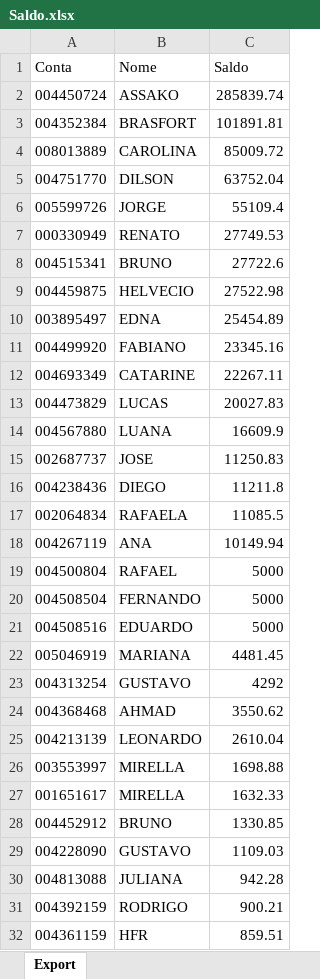
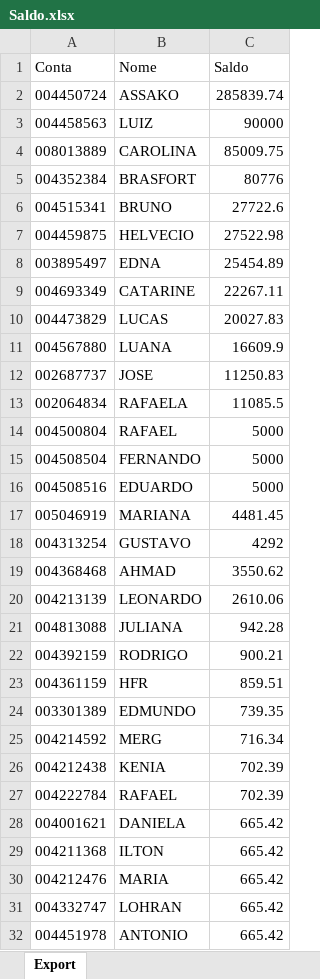
Before and after one commit to bluemetrixgit/Mesa_de_operacao, an Excel workbook: Saldo.xlsx, sheet Export, drawn as a sheet; only a part is shown; the shorter side is filled out with more unchanged rows; values as stored, in another font and other column widths than the file's, no borders; removed rows and columns are numbered as before the commit, all else as after; the diff covers the shown part only; the diff names each change by its address in the sheet, - before the commit and + after, or states it on an @@ line.

Commit message:
Add files via upload

```diff
--- a/Saldo.xlsx (sheet Export)
+++ b/Saldo.xlsx (sheet Export)
-row 3: 004352384 | BRASFORT | 101891.81
+row 3: 004458563 | LUIZ | 90000
-C4 (Saldo): 85009.72
+C4 (Saldo): 85009.75
-row 5: 004751770 | DILSON | 63752.04
-row 6: 005599726 | JORGE | 55109.4
-row 7: 000330949 | RENATO | 27749.53
+row 5: 004352384 | BRASFORT | 80776
-row 11: 004499920 | FABIANO | 23345.16
-row 16: 004238436 | DIEGO | 11211.8
-row 18: 004267119 | ANA | 10149.94
-C20 (Saldo): 2610.04
+C20 (Saldo): 2610.06
-row 26: 003553997 | MIRELLA | 1698.88
-row 27: 001651617 | MIRELLA | 1632.33
-row 28: 004452912 | BRUNO | 1330.85
-row 29: 004228090 | GUSTAVO | 1109.03
```
Also changed, not shown: 3 added rows and 1 removed row elsewhere in this sheet.
